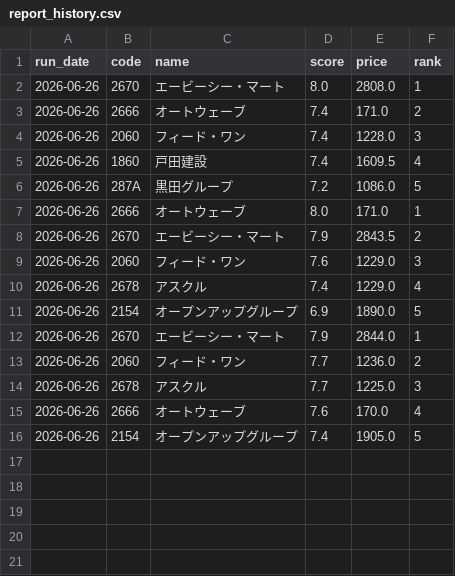
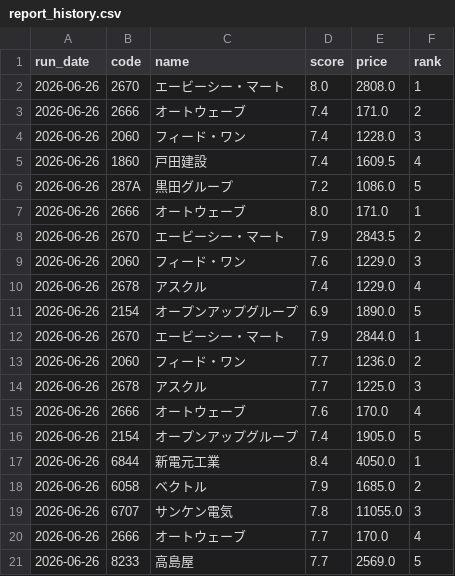
Before and after one commit to naotakars5-create/stock_report_bot, a CSV file: data/report_history.csv, drawn as a sheet; the diff names each change by its address in the sheet, - before the commit and + after, or states it on an @@ line.

```diff
--- a/data/report_history.csv
+++ b/data/report_history.csv
+row 17: 2026-06-26 | 6844 | 新電元工業 | 8.4 | 4050.0 | 1
+row 18: 2026-06-26 | 6058 | ベクトル | 7.9 | 1685.0 | 2
+row 19: 2026-06-26 | 6707 | サンケン電気 | 7.8 | 11055.0 | 3
+row 20: 2026-06-26 | 2666 | オートウェーブ | 7.7 | 170.0 | 4
+row 21: 2026-06-26 | 8233 | 高島屋 | 7.7 | 2569.0 | 5
```
